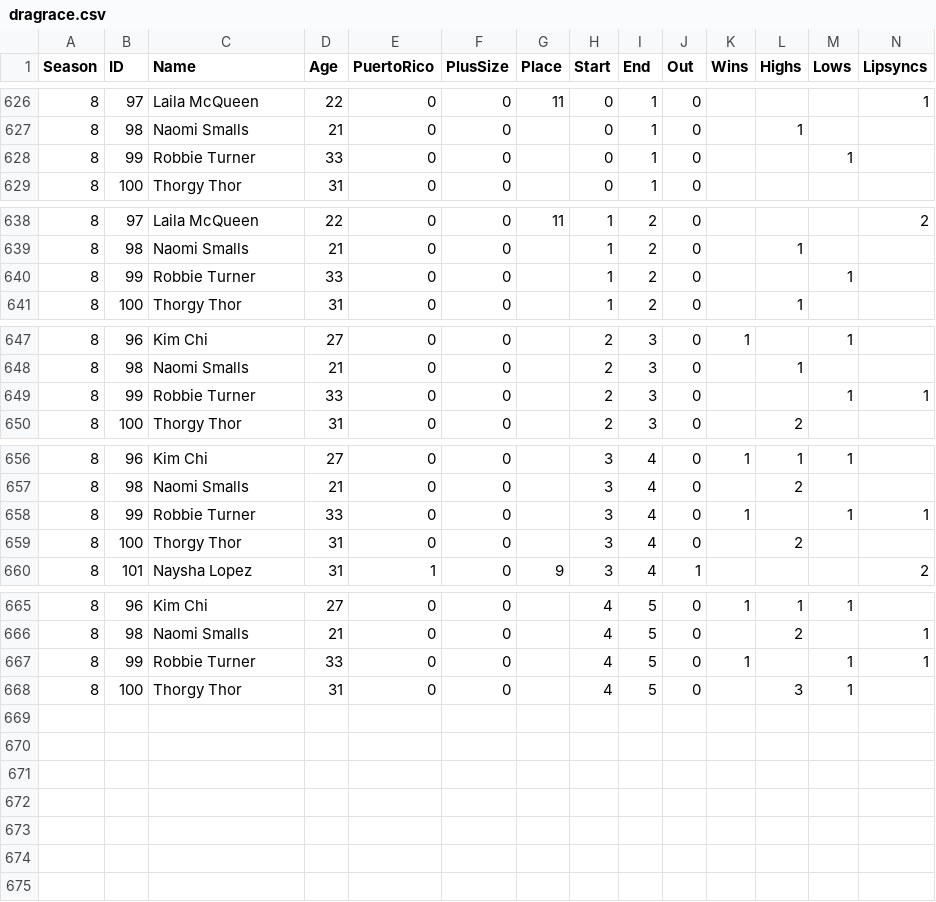
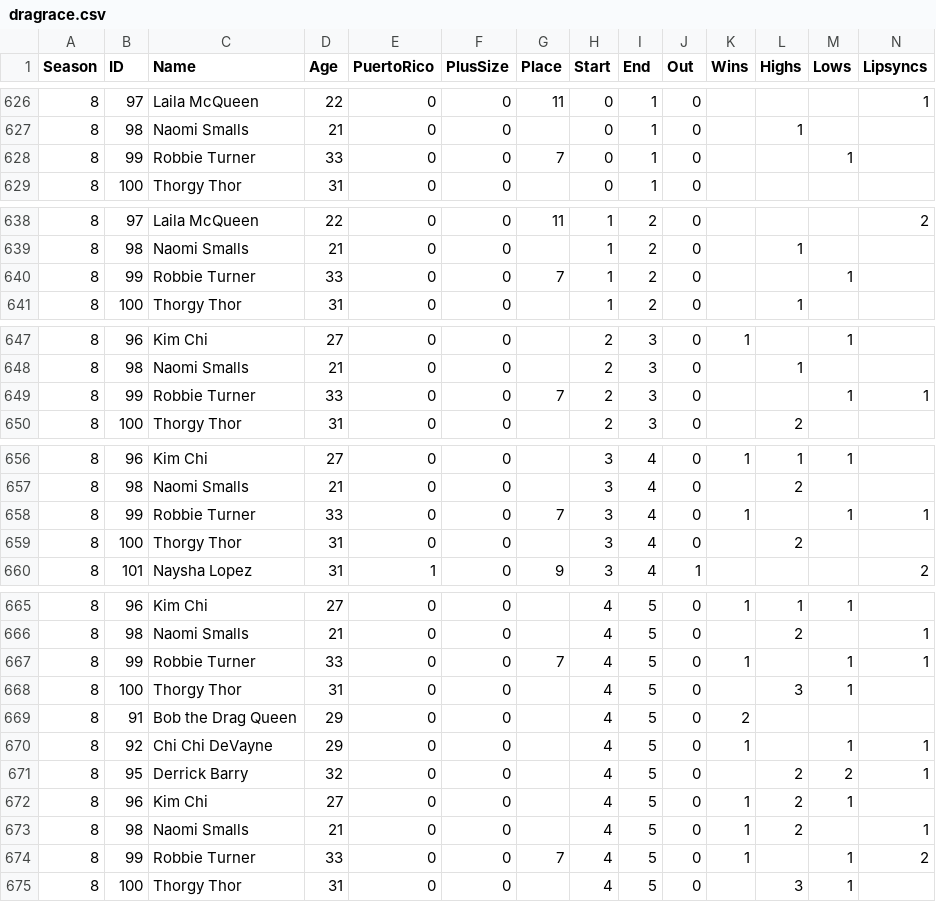
Before and after one commit to telliott27/rupaulsdragrace, a CSV file: dragrace.csv, drawn as a sheet; only a part is shown, gaps mark what is left out; rows hold the shown columns only; the diff names each change by its address in the sheet, - before the commit and + after, or states it on an @@ line.

```diff
--- a/dragrace.csv
+++ b/dragrace.csv
-G628 (Place): (empty)
+G628 (Place): 7
-G640 (Place): (empty)
+G640 (Place): 7
-G649 (Place): (empty)
+G649 (Place): 7
-G658 (Place): (empty)
+G658 (Place): 7
-G667 (Place): (empty)
+G667 (Place): 7
+row 668: 8 | 100 | Thorgy Thor | 31 | 0 | 0 |  | 4 | 5 | 0 |  | 3 | 1
+row 669: 8 | 91 | Bob the Drag Queen | 29 | 0 | 0 |  | 4 | 5 | 0 | 2
+row 670: 8 | 92 | Chi Chi DeVayne | 29 | 0 | 0 |  | 4 | 5 | 0 | 1 |  | 1 | 1
+row 671: 8 | 95 | Derrick Barry | 32 | 0 | 0 |  | 4 | 5 | 0 |  | 2 | 2 | 1
+row 672: 8 | 96 | Kim Chi | 27 | 0 | 0 |  | 4 | 5 | 0 | 1 | 2 | 1
+row 673: 8 | 98 | Naomi Smalls | 21 | 0 | 0 |  | 4 | 5 | 0 | 1 | 2 |  | 1
+row 674: 8 | 99 | Robbie Turner | 33 | 0 | 0 | 7 | 4 | 5 | 0 | 1 |  | 1 | 2
```
Also changed, not shown: 1 other file.
